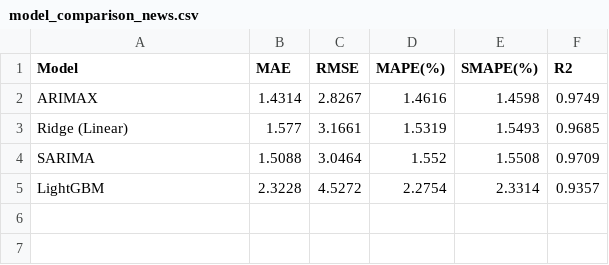
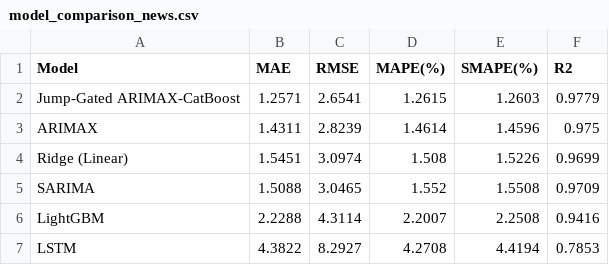
Before and after one commit to Bintaplaptrinh/Oil-forcasting, a CSV file: results/model_comparison_news.csv, drawn as a sheet.

```diff
--- a/results/model_comparison_news.csv
+++ b/results/model_comparison_news.csv
@@ -1,5 +1,7 @@
 Model,MAE,RMSE,MAPE(%),SMAPE(%),R2
-ARIMAX,1.4314,2.8267,1.4616,1.4598,0.9749
-Ridge (Linear),1.577,3.1661,1.5319,1.5493,0.9685
-SARIMA,1.5088,3.0464,1.552,1.5508,0.9709
-LightGBM,2.3228,4.5272,2.2754,2.3314,0.9357
+Jump-Gated ARIMAX-CatBoost,1.2571,2.6541,1.2615,1.2603,0.9779
+ARIMAX,1.4311,2.8239,1.4614,1.4596,0.975
+Ridge (Linear),1.5451,3.0974,1.508,1.5226,0.9699
+SARIMA,1.5088,3.0465,1.552,1.5508,0.9709
+LightGBM,2.2288,4.3114,2.2007,2.2508,0.9416
+LSTM,4.3822,8.2927,4.2708,4.4194,0.7853
```
Also changed, not shown: results/model_comparison_final.csv, results/multihorizon_results.csv, 12 other files.
